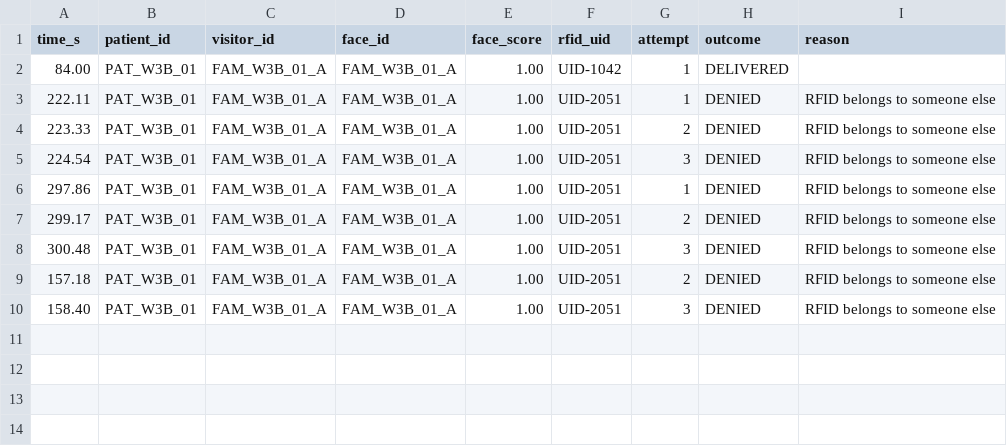
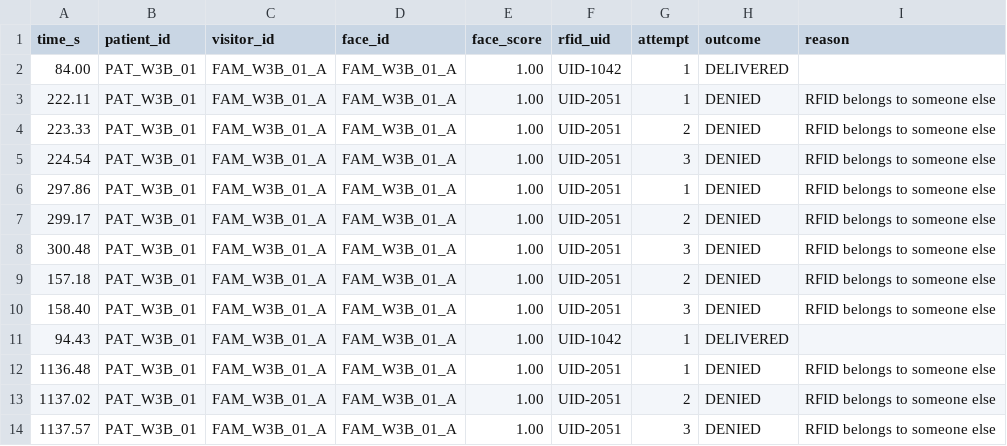
Before and after one commit to kanishkaaa13/MediBot, a CSV file: controllers/medibot_controller/logs/handover_log.csv, drawn as a sheet; the diff names each change by its address in the sheet, - before the commit and + after, or states it on an @@ line.

```diff
--- a/controllers/medibot_controller/logs/handover_log.csv
+++ b/controllers/medibot_controller/logs/handover_log.csv
+row 11: 94.43 | PAT_W3B_01 | FAM_W3B_01_A | FAM_W3B_01_A | 1.00 | UID-1042 | 1 | DELIVERED
+row 12: 1136.48 | PAT_W3B_01 | FAM_W3B_01_A | FAM_W3B_01_A | 1.00 | UID-2051 | 1 | DENIED | RFID belongs to someone else
+row 13: 1137.02 | PAT_W3B_01 | FAM_W3B_01_A | FAM_W3B_01_A | 1.00 | UID-2051 | 2 | DENIED | RFID belongs to someone else
+row 14: 1137.57 | PAT_W3B_01 | FAM_W3B_01_A | FAM_W3B_01_A | 1.00 | UID-2051 | 3 | DENIED | RFID belongs to someone else
```
Also changed, not shown: controllers/medibot_controller/logs/deliveries.csv, 8 other files.
